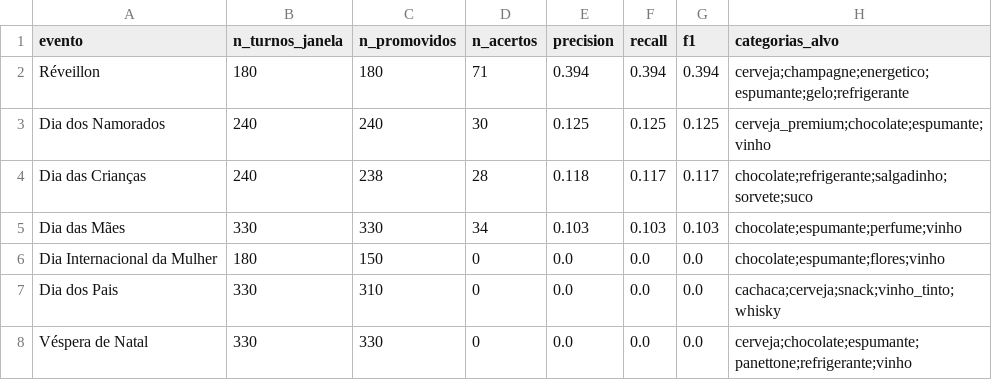
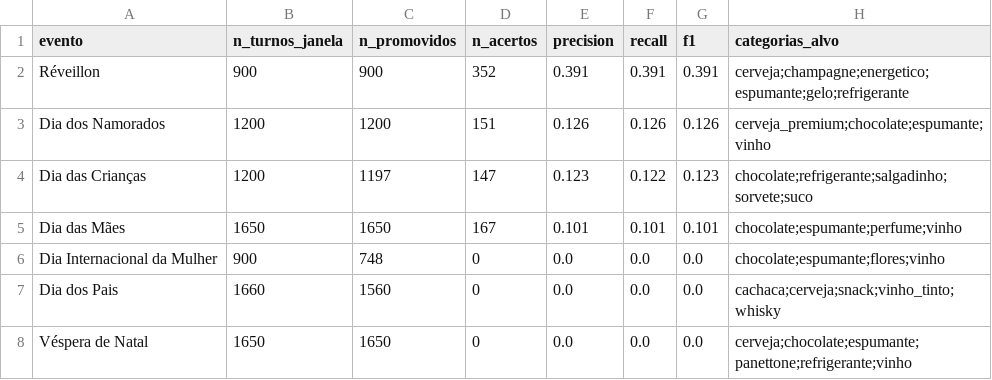
Before and after one commit to viniciusrap/projeto-rl, a CSV file: results/v11/validacao_eventos_v11.csv, drawn as a sheet.

```diff
--- a/results/v11/validacao_eventos_v11.csv
+++ b/results/v11/validacao_eventos_v11.csv
@@ -1,8 +1,8 @@
 evento,n_turnos_janela,n_promovidos,n_acertos,precision,recall,f1,categorias_alvo
-Réveillon,180,180,71,0.394,0.394,0.394,cerveja;champagne;energetico;espumante;gelo;refrigerante
-Dia dos Namorados,240,240,30,0.125,0.125,0.125,cerveja_premium;chocolate;espumante;vinho
-Dia das Crianças,240,238,28,0.118,0.117,0.117,chocolate;refrigerante;salgadinho;sorvete;suco
-Dia das Mães,330,330,34,0.103,0.103,0.103,chocolate;espumante;perfume;vinho
-Dia Internacional da Mulher,180,150,0,0.0,0.0,0.0,chocolate;espumante;flores;vinho
-Dia dos Pais,330,310,0,0.0,0.0,0.0,cachaca;cerveja;snack;vinho_tinto;whisky
-Véspera de Natal,330,330,0,0.0,0.0,0.0,cerveja;chocolate;espumante;panettone;refrigerante;vinho
+Réveillon,900,900,352,0.391,0.391,0.391,cerveja;champagne;energetico;espumante;gelo;refrigerante
+Dia dos Namorados,1200,1200,151,0.126,0.126,0.126,cerveja_premium;chocolate;espumante;vinho
+Dia das Crianças,1200,1197,147,0.123,0.122,0.123,chocolate;refrigerante;salgadinho;sorvete;suco
+Dia das Mães,1650,1650,167,0.101,0.101,0.101,chocolate;espumante;perfume;vinho
+Dia Internacional da Mulher,900,748,0,0.0,0.0,0.0,chocolate;espumante;flores;vinho
+Dia dos Pais,1660,1560,0,0.0,0.0,0.0,cachaca;cerveja;snack;vinho_tinto;whisky
+Véspera de Natal,1650,1650,0,0.0,0.0,0.0,cerveja;chocolate;espumante;panettone;refrigerante;vinho
```
Also changed, not shown: results/v11/comparacao_politicas_v11.csv, results/v11/validacao_acoes_por_categoria.csv, 5 other files.
